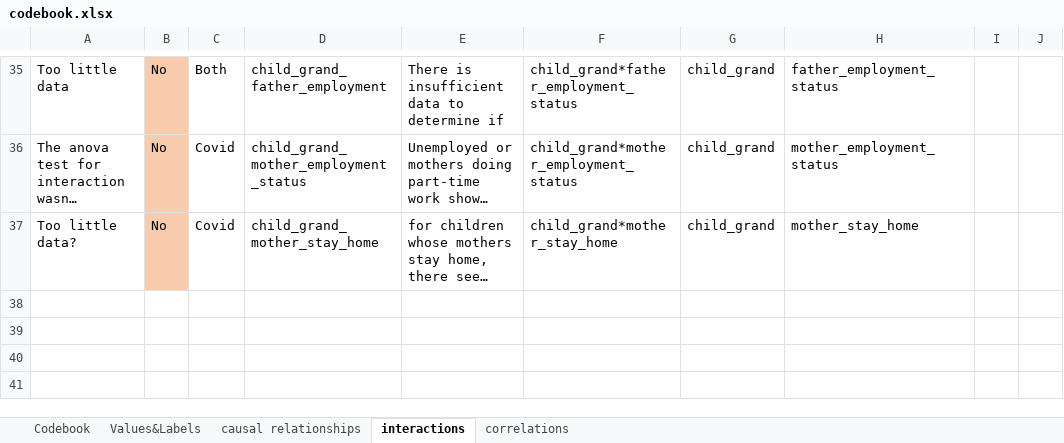
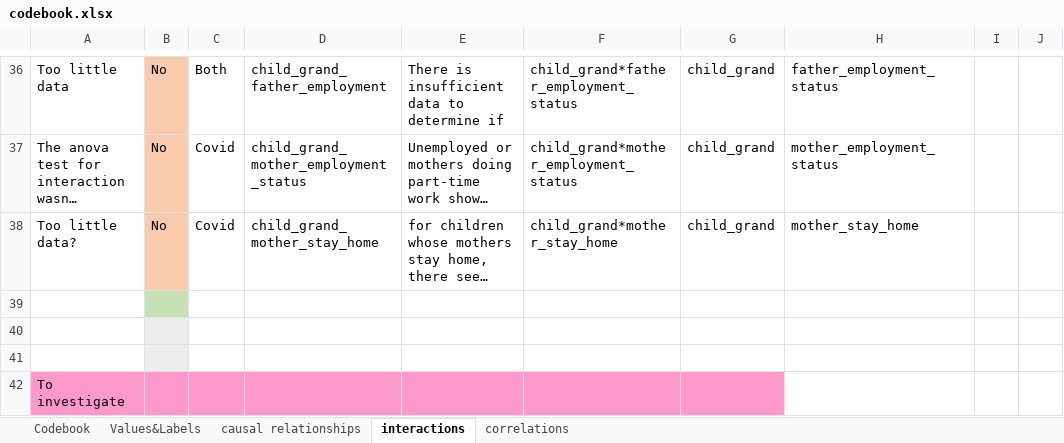
Before and after one commit to tommybobberson/vaccination_uptake_jacsis2023, an Excel workbook: Data/JACSIS2023/processed/codebook.xlsx, sheet interactions, drawn as a sheet; only a part is shown, gaps mark what is left out; long unchanged cells end in …; values as stored, in another font and other column widths than the file's, no borders; the diff covers the shown part only; the diff names each change by its address in the sheet, - before the commit and + after, or states it on an @@ line.

```diff
--- a/Data/JACSIS2023/processed/codebook.xlsx (sheet interactions)
+++ b/Data/JACSIS2023/processed/codebook.xlsx (sheet interactions)
+row 39: (empty)
+row 40: (empty)
+row 41: (empty)
+row 42: To investigate
```
Also changed, not shown: 4 added rows, 2 edited cells and cell formats elsewhere in this sheet, 4 other files.
